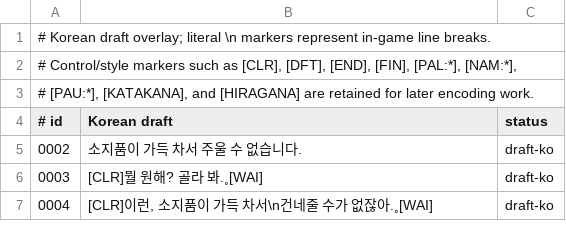
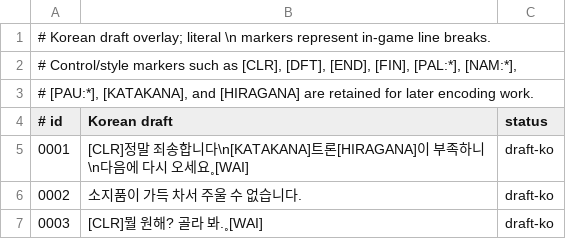
Before and after one commit to crobiz85/slap-stick-kor, a TSV file: translation/korean-draft.tsv, drawn as a sheet; only a part is shown; the shorter side is filled out with more unchanged rows; the diff covers the shown part only.

```diff
--- a/translation/korean-draft.tsv
+++ b/translation/korean-draft.tsv
@@ -4,2 +4,3 @@
 # id	Korean draft	status
+0001	[CLR]정말 죄송합니다\n[KATAKANA]트론[HIRAGANA]이 부족하니\n다음에 다시 오세요˳[WAI]	draft-ko
 0002	소지품이 가득 차서 주울 수 없습니다.	draft-ko
```
Also changed, not shown: 23 added rows elsewhere in this file, translation/font-layout.tsv, translation/relocation-plan.tsv, 11 other files.
